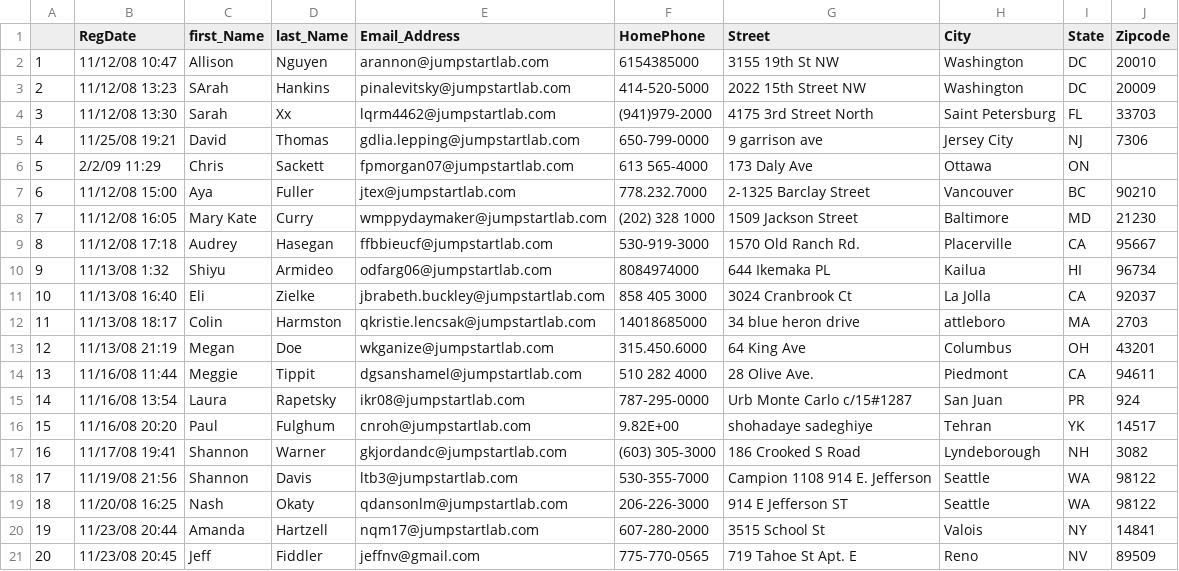
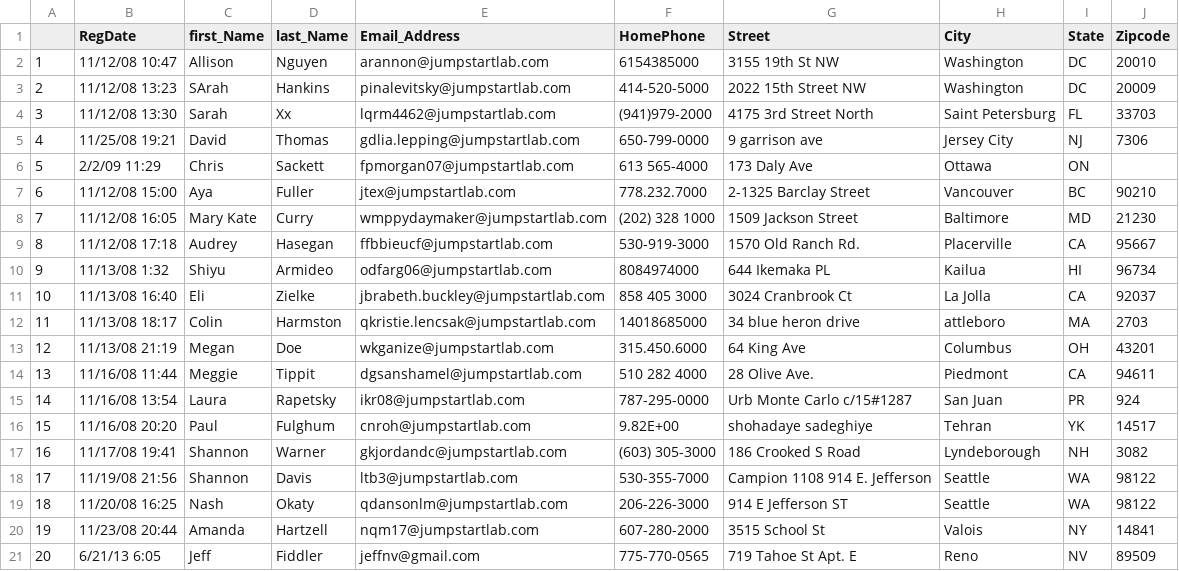
Before and after one commit to jeffnv/event_manager, a CSV file: event_attendees.csv, drawn as a sheet.

```diff
--- a/event_attendees.csv
+++ b/event_attendees.csv
@@ -20,2 +20,2 @@
 19,11/23/08 20:44,Amanda,Hartzell,nqm17@jumpstartlab.com,607-280-2000,3515 School St,Valois,NY,14841
-20,11/23/08 20:45,Jeff,Fiddler,jeffnv@gmail.com,775-770-0565,719 Tahoe St Apt. E,Reno,NV,89509
+20,6/21/13 6:05,Jeff,Fiddler,jeffnv@gmail.com,775-770-0565,719 Tahoe St Apt. E,Reno,NV,89509
```
Also changed, not shown: 1 other file.
